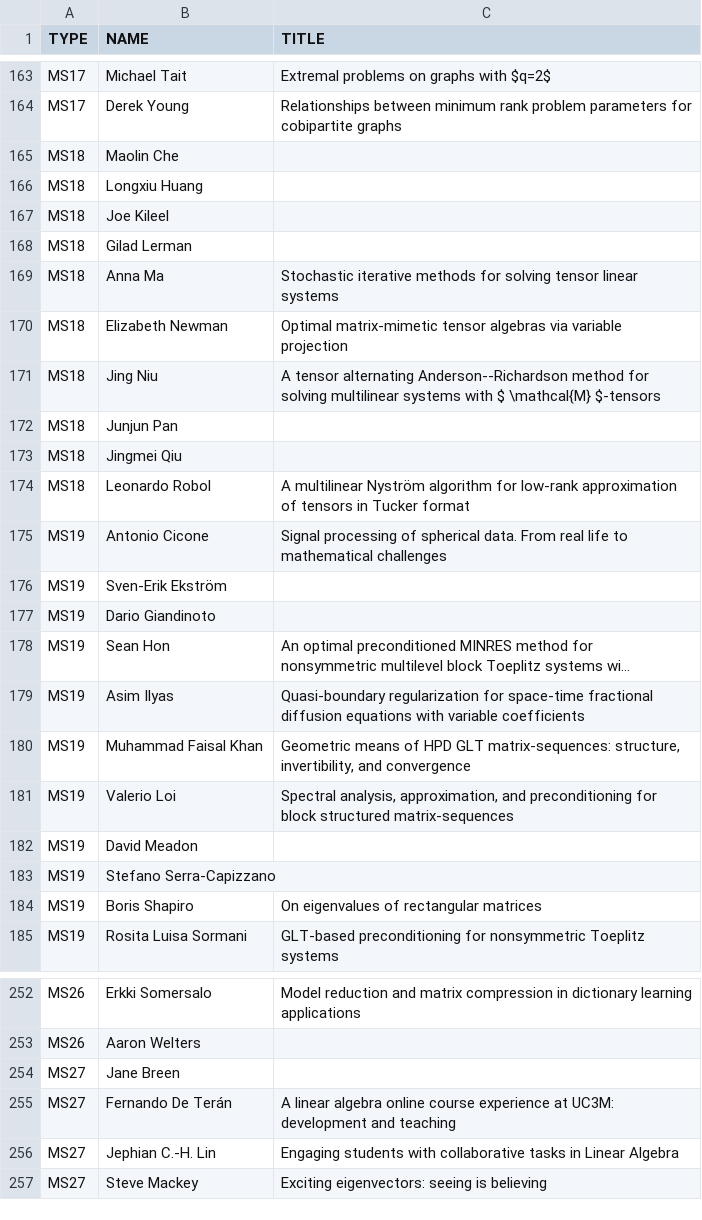
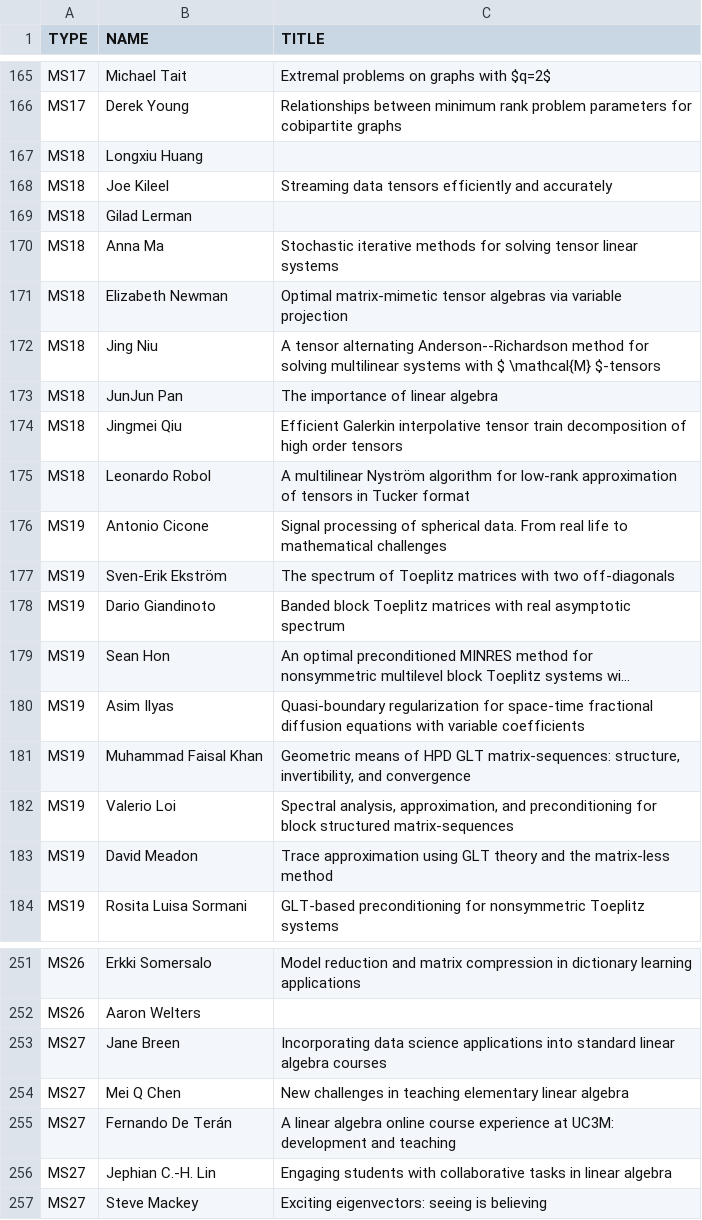
Before and after one commit to ilas2025/ilas2025.github.io, a CSV file: program/mini-speakers.csv, drawn as a sheet; only a part is shown, gaps mark what is left out; long unchanged cells end in …; removed rows and columns are numbered as before the commit, all else as after; the diff covers the shown part only; the diff names each change by its address in the sheet, - before the commit and + after, or states it on an @@ line.

```diff
--- a/program/mini-speakers.csv
+++ b/program/mini-speakers.csv
-row 165: MS18 | Maolin Che
-C168 (TITLE): (empty)
+C168 (TITLE): Streaming data tensors efficiently and accurately
-B173 (NAME): Junjun Pan
+B173 (NAME): JunJun Pan
-C173 (TITLE): (empty)
+C173 (TITLE): The importance of linear algebra
-C174 (TITLE): (empty)
+C174 (TITLE): Efficient Galerkin interpolative tensor train decomposition of high order tensors
-C177 (TITLE): (empty)
+C177 (TITLE): The spectrum of Toeplitz matrices with two off-diagonals
-C178 (TITLE): (empty)
+C178 (TITLE): Banded block Toeplitz matrices with real asymptotic spectrum
-C183 (TITLE): (empty)
+C183 (TITLE): Trace approximation using GLT theory and the matrix-less method
-row 183: MS19 | Stefano Serra-Capizzano
-row 184: MS19 | Boris Shapiro | On eigenvalues of rectangular matrices
-C253 (TITLE): (empty)
+C253 (TITLE): Incorporating data science applications into standard linear algebra courses
+row 254: MS27 | Mei Q Chen | New challenges in teaching elementary linear algebra
-C256 (TITLE): …tasks in Linear Algebra
+C256 (TITLE): …tasks in linear algebra
```
Also changed, not shown: 9 added rows, 3 removed rows and 42 edited cells elsewhere in this file, 2 other files.
